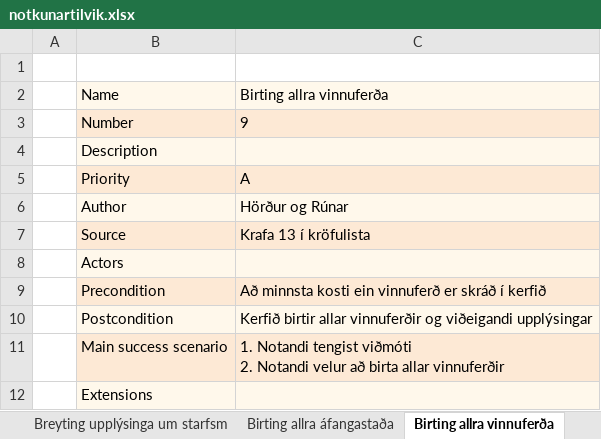
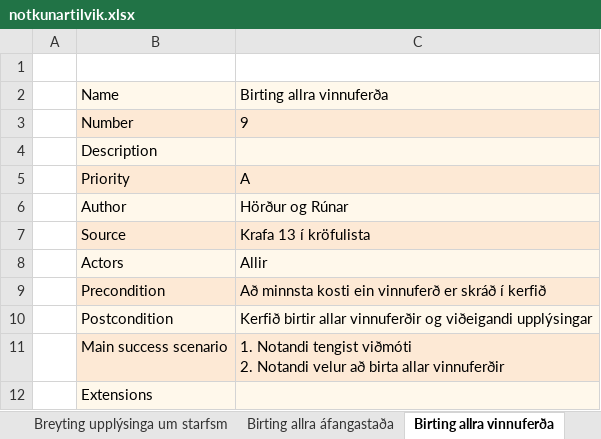
Before and after one commit to RunarVestmann/verklegtnamskeid1, an Excel workbook: documentation/notkunartilvik.xlsx, sheet Birting allra vinnuferða, drawn as a sheet; values as stored, in another font and other column widths than the file's, no borders; the diff names each change by its address in the sheet, - before the commit and + after, or states it on an @@ line.

```diff
--- a/documentation/notkunartilvik.xlsx (sheet Birting allra vinnuferða)
+++ b/documentation/notkunartilvik.xlsx (sheet Birting allra vinnuferða)
-C8: (empty)
+C8: Allir
```
Also changed, not shown: sheet Birting vinnuferða ákveðins sta.
